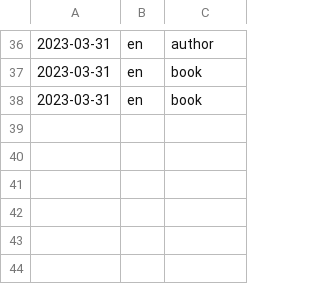
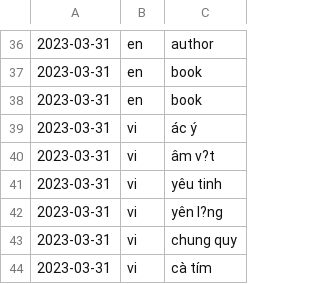
Before and after one commit to phihungtf/translator, a CSV file: Files/history.csv, drawn as a sheet; only a part is shown, gaps mark what is left out.

```diff
--- a/Files/history.csv
+++ b/Files/history.csv
@@ -38 +38,7 @@
 2023-03-31,en,book
+2023-03-31,vi,ác ý
+2023-03-31,vi,âm v?t
+2023-03-31,vi,yêu tinh
+2023-03-31,vi,yên l?ng
+2023-03-31,vi,chung quy
+2023-03-31,vi,cà tím
```
Also changed, not shown: 33 other files.
